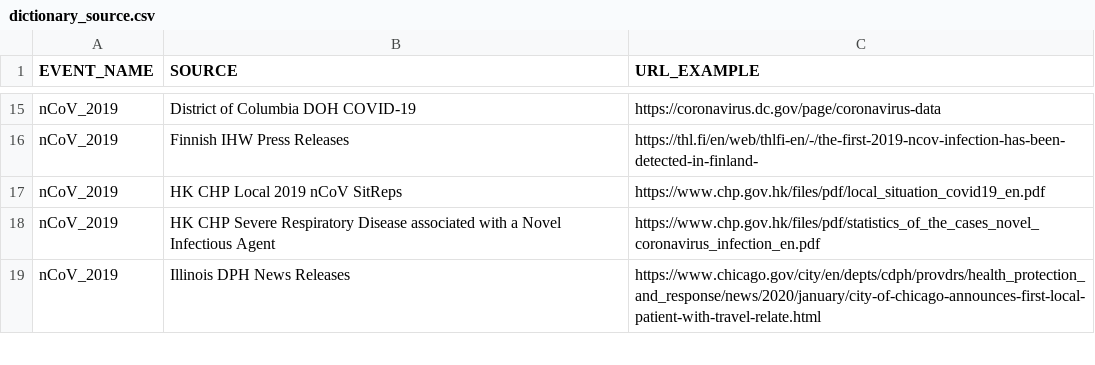
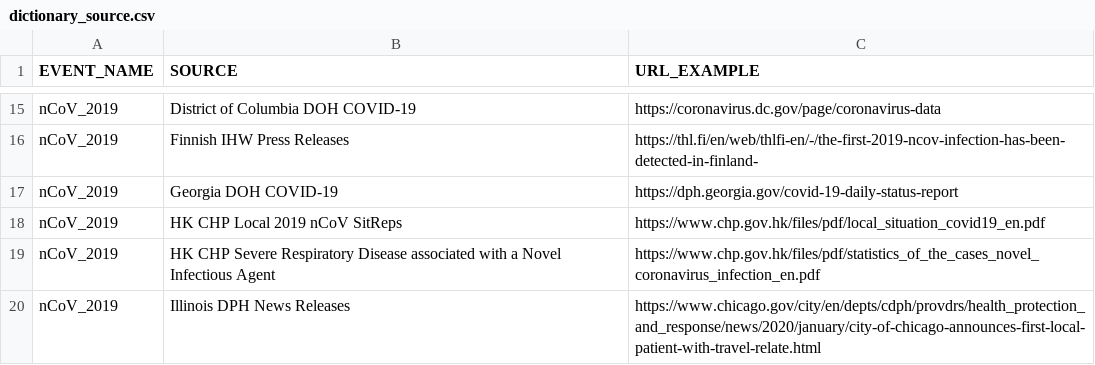
Before and after one commit to Metabiota/metabiota-epidemic-data, a CSV file: incidence/dictionary_source.csv, drawn as a sheet; only a part is shown, gaps mark what is left out.

Commit message:
data updated: 2020-03-17

```diff
--- a/incidence/dictionary_source.csv
+++ b/incidence/dictionary_source.csv
@@ -16,2 +16,3 @@ nCoV_2019,District of Columbia DOH COVID-19,https://coronavirus.dc.gov/page/coro
 nCoV_2019,Finnish IHW Press Releases,https://thl.fi/en/web/thlfi-en/-/the-first-2019-ncov-infection-has-been-detected-in-finland-
+nCoV_2019,Georgia DOH COVID-19,https://dph.georgia.gov/covid-19-daily-status-report
 nCoV_2019,HK CHP Local 2019 nCoV SitReps,https://www.chp.gov.hk/files/pdf/local_situation_covid19_en.pdf
```
